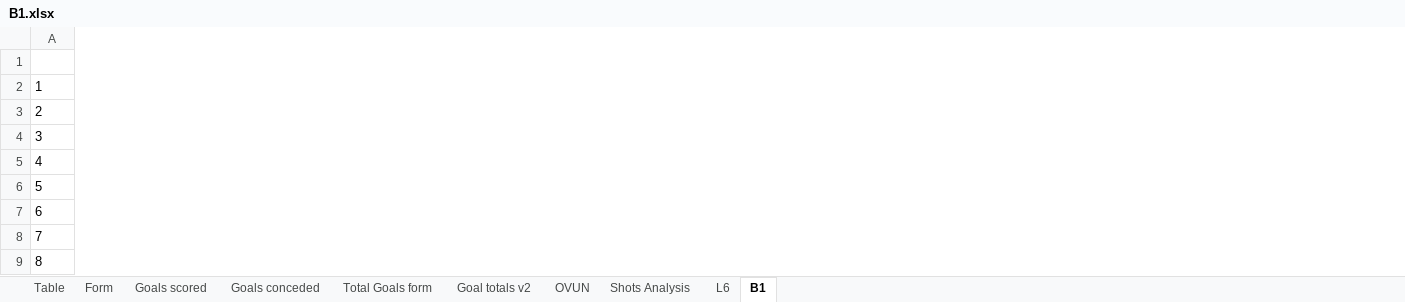
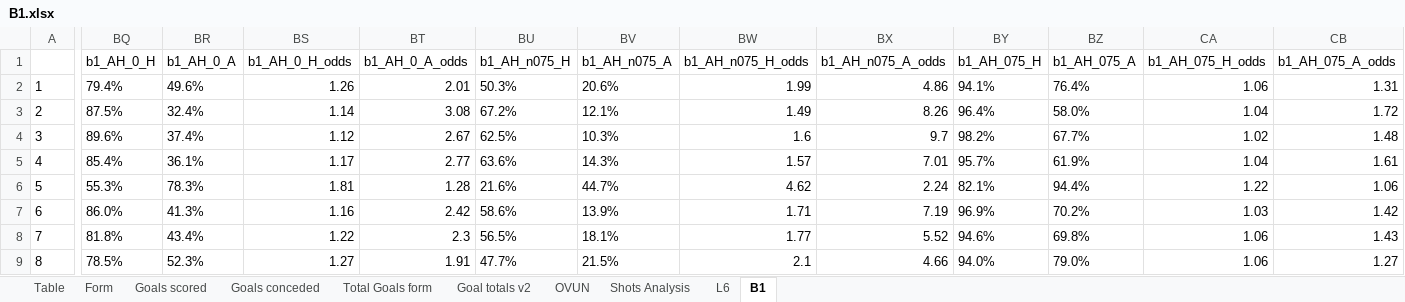
Before and after one commit to gitboyzorro5/Rsoccer, an Excel workbook: Divisions/B1.xlsx, sheet B1, drawn as a sheet; only a part is shown, gaps mark what is left out; values as stored, in another font and other column widths than the file's, no borders; the diff covers the shown part only; the diff names each change by its address in the sheet, - before the commit and + after, or states it on an @@ line.

```diff
--- a/Divisions/B1.xlsx (sheet B1)
+++ b/Divisions/B1.xlsx (sheet B1)
+column BQ (b1_AH_0_H), rows 2-9: 79.4% | 87.5% | 89.6% | 85.4% | 55.3% | 86.0% | 81.8% | 78.5%
+column BR (b1_AH_0_A), rows 2-9: 49.6% | 32.4% | 37.4% | 36.1% | 78.3% | 41.3% | 43.4% | 52.3%
+column BS (b1_AH_0_H_odds), rows 2-9: 1.26 | 1.14 | 1.12 | 1.17 | 1.81 | 1.16 | 1.22 | 1.27
+column BT (b1_AH_0_A_odds), rows 2-9: 2.01 | 3.08 | 2.67 | 2.77 | 1.28 | 2.42 | 2.3 | 1.91
+column BU (b1_AH_n075_H), rows 2-9: 50.3% | 67.2% | 62.5% | 63.6% | 21.6% | 58.6% | 56.5% | 47.7%
+column BV (b1_AH_n075_A), rows 2-9: 20.6% | 12.1% | 10.3% | 14.3% | 44.7% | 13.9% | 18.1% | 21.5%
+column BW (b1_AH_n075_H_odds), rows 2-9: 1.99 | 1.49 | 1.6 | 1.57 | 4.62 | 1.71 | 1.77 | 2.1
+column BX (b1_AH_n075_A_odds), rows 2-9: 4.86 | 8.26 | 9.7 | 7.01 | 2.24 | 7.19 | 5.52 | 4.66
+column BY (b1_AH_075_H), rows 2-9: 94.1% | 96.4% | 98.2% | 95.7% | 82.1% | 96.9% | 94.6% | 94.0%
+column BZ (b1_AH_075_A), rows 2-9: 76.4% | 58.0% | 67.7% | 61.9% | 94.4% | 70.2% | 69.8% | 79.0%
+column CA (b1_AH_075_H_odds), rows 2-9: 1.06 | 1.04 | 1.02 | 1.04 | 1.22 | 1.03 | 1.06 | 1.06
+column CB (b1_AH_075_A_odds), rows 2-9: 1.31 | 1.72 | 1.48 | 1.61 | 1.06 | 1.42 | 1.43 | 1.27
```
Also changed, not shown: 8 added columns elsewhere in this sheet, FIN.xlsx, IRL.xlsx, 7 other files.
